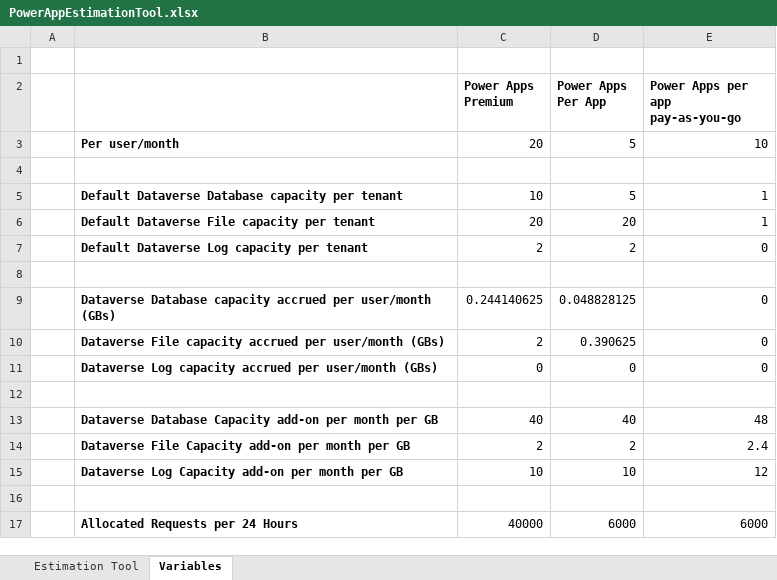
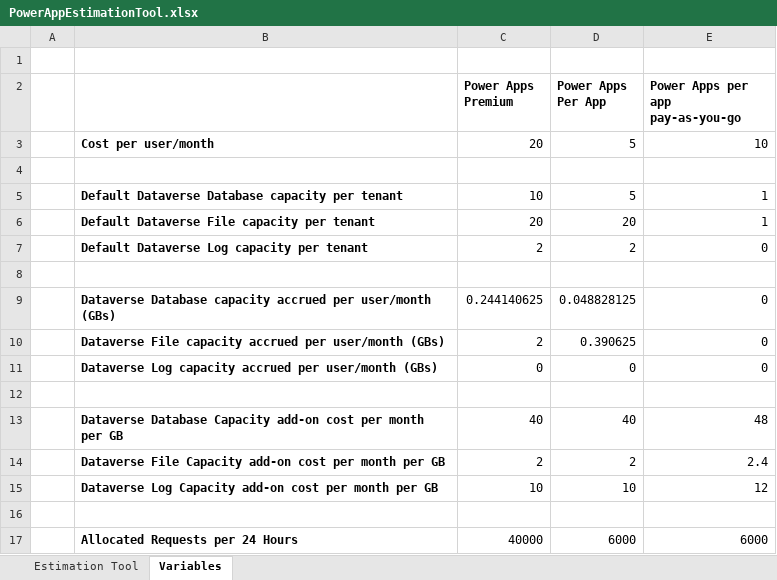
Before and after one commit to TracyGH/PowerAppsEstimationTool, an Excel workbook: PowerAppEstimationTool.xlsx, sheet Variables, drawn as a sheet; values as stored, in another font and other column widths than the file's, no borders; the diff names each change by its address in the sheet, - before the commit and + after, or states it on an @@ line.

```diff
--- a/PowerAppEstimationTool.xlsx (sheet Variables)
+++ b/PowerAppEstimationTool.xlsx (sheet Variables)
-B3: Per user/month
+B3: Cost per user/month
-B13: …Capacity add-on per month…
+B13: …Capacity add-on cost per month…
-B14: …Capacity add-on per month…
+B14: …Capacity add-on cost per month…
-B15: …Capacity add-on per month…
+B15: …Capacity add-on cost per month…
```
Also changed, not shown: sheet Estimation Tool.
